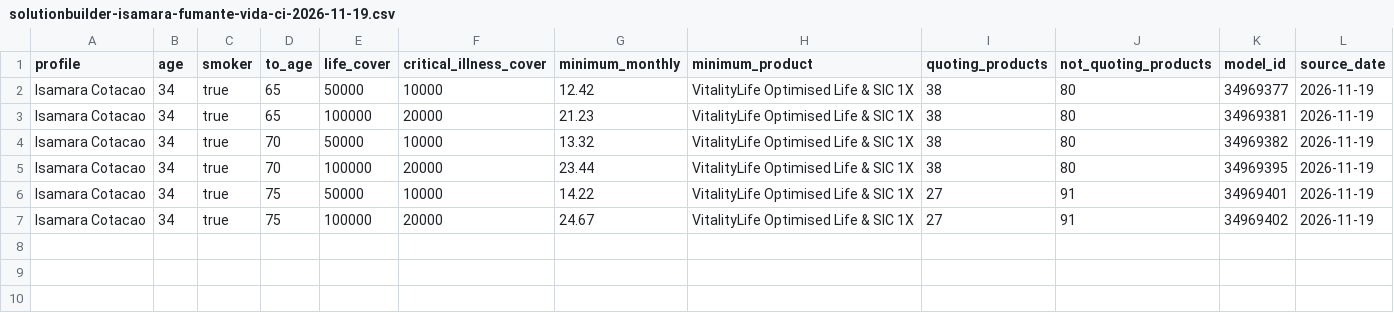
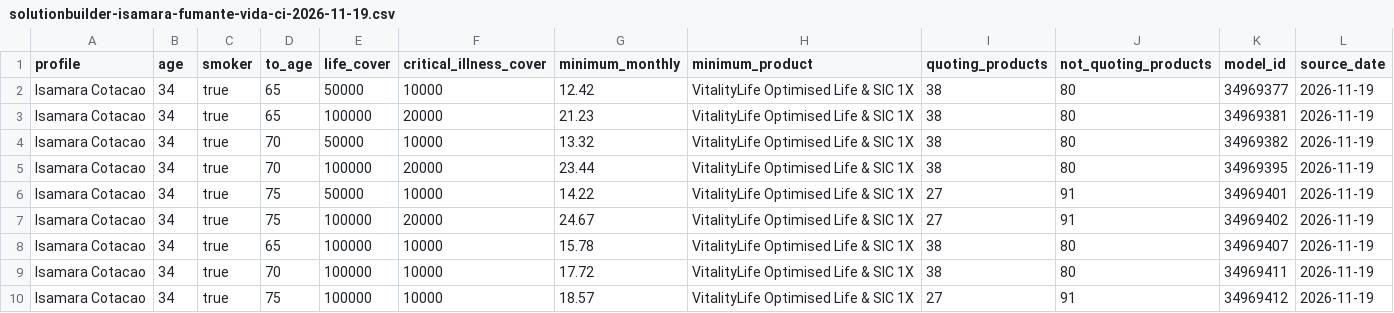
Before and after one commit to edusantospecomercial-byte/Cota-es, a CSV file: calculadora/data/solutionbuilder-isamara-fumante-vida-ci-2026-11-19.csv, drawn as a sheet; the diff names each change by its address in the sheet, - before the commit and + after, or states it on an @@ line.

Commit message:
Add Isamara cross-cover calibration anchors

```diff
--- a/calculadora/data/solutionbuilder-isamara-fumante-vida-ci-2026-11-19.csv
+++ b/calculadora/data/solutionbuilder-isamara-fumante-vida-ci-2026-11-19.csv
+row 8: Isamara Cotacao | 34 | true | 65 | 100000 | 10000 | 15.78 | VitalityLife Optimised Life & SIC 1X | 38 | 80 | 34969407 | 2026-11-19
+row 9: Isamara Cotacao | 34 | true | 70 | 100000 | 10000 | 17.72 | VitalityLife Optimised Life & SIC 1X | 38 | 80 | 34969411 | 2026-11-19
+row 10: Isamara Cotacao | 34 | true | 75 | 100000 | 10000 | 18.57 | VitalityLife Optimised Life & SIC 1X | 27 | 91 | 34969412 | 2026-11-19
```
Also changed, not shown: 2 other files.
